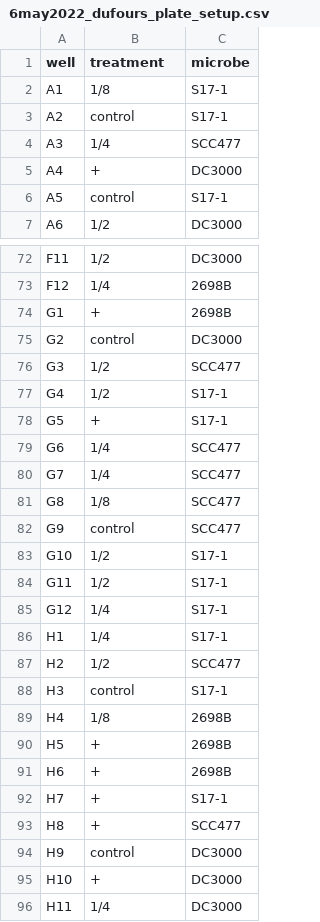
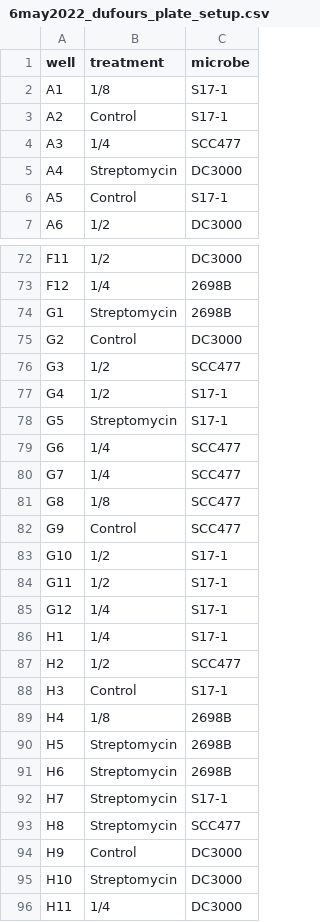
Before and after one commit to tobiasgmueller/dufours_antimicrobiality, a CSV file: input/6may2022_dufours_plate_setup.csv, drawn as a sheet; only a part is shown, gaps mark what is left out; the diff covers the shown part only.

```diff
--- a/input/6may2022_dufours_plate_setup.csv
+++ b/input/6may2022_dufours_plate_setup.csv
@@ -2,6 +2,6 @@ well,treatment,microbe
 A1, 1/8,S17-1
-A2,control,S17-1
+A2,Control,S17-1
 A3, 1/4,SCC477
-A4, +,DC3000
-A5,control,S17-1
+A4,Streptomycin,DC3000
+A5,Control,S17-1
 A6, 1/2,DC3000
@@ -73,7 +73,7 @@ F11, 1/2,DC3000
 F12, 1/4,2698B
-G1, +,2698B
-G2,control,DC3000
+G1,Streptomycin,2698B
+G2,Control,DC3000
 G3, 1/2,SCC477
 G4, 1/2,S17-1
-G5, +,S17-1
+G5,Streptomycin,S17-1
 G6, 1/4,SCC477
@@ -81,3 +81,3 @@ G7, 1/4,SCC477
 G8, 1/8,SCC477
-G9,control,SCC477
+G9,Control,SCC477
 G10, 1/2,S17-1
@@ -87,10 +87,10 @@ H1, 1/4,S17-1
 H2, 1/2,SCC477
-H3,control,S17-1
+H3,Control,S17-1
 H4, 1/8,2698B
-H5, +,2698B
-H6, +,2698B
-H7, +,S17-1
-H8, +,SCC477
-H9,control,DC3000
-H10, +,DC3000
+H5,Streptomycin,2698B
+H6,Streptomycin,2698B
+H7,Streptomycin,S17-1
+H8,Streptomycin,SCC477
+H9,Control,DC3000
+H10,Streptomycin,DC3000
 H11, 1/4,DC3000
```
Also changed, not shown: 24 edited cells elsewhere in this file, 5 other files.
